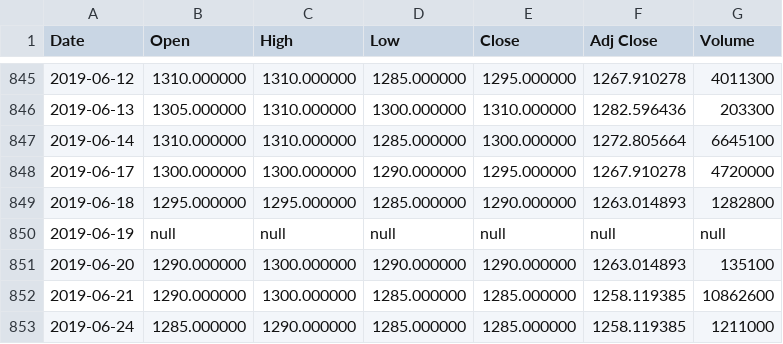
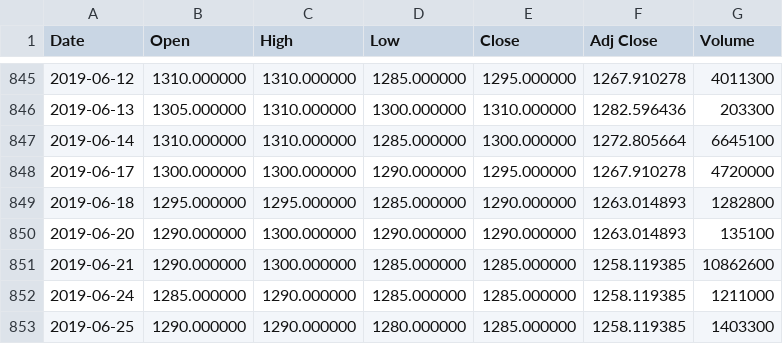
Before and after one commit to naufalau/deeplearningsaham2021, a CSV file: ROTI.JK_5Y.csv, drawn as a sheet; only a part is shown, gaps mark what is left out; the shorter side is filled out with more unchanged rows.

Commit message:
Update ROTI.JK_5Y.csv

```diff
--- a/ROTI.JK_5Y.csv
+++ b/ROTI.JK_5Y.csv
@@ -849,3 +849,2 @@ Date,Open,High,Low,Close,Adj Close,Volume
 2019-06-18,1295.000000,1295.000000,1285.000000,1290.000000,1263.014893,1282800
-2019-06-19,null,null,null,null,null,null
 2019-06-20,1290.000000,1300.000000,1290.000000,1290.000000,1263.014893,135100
```
